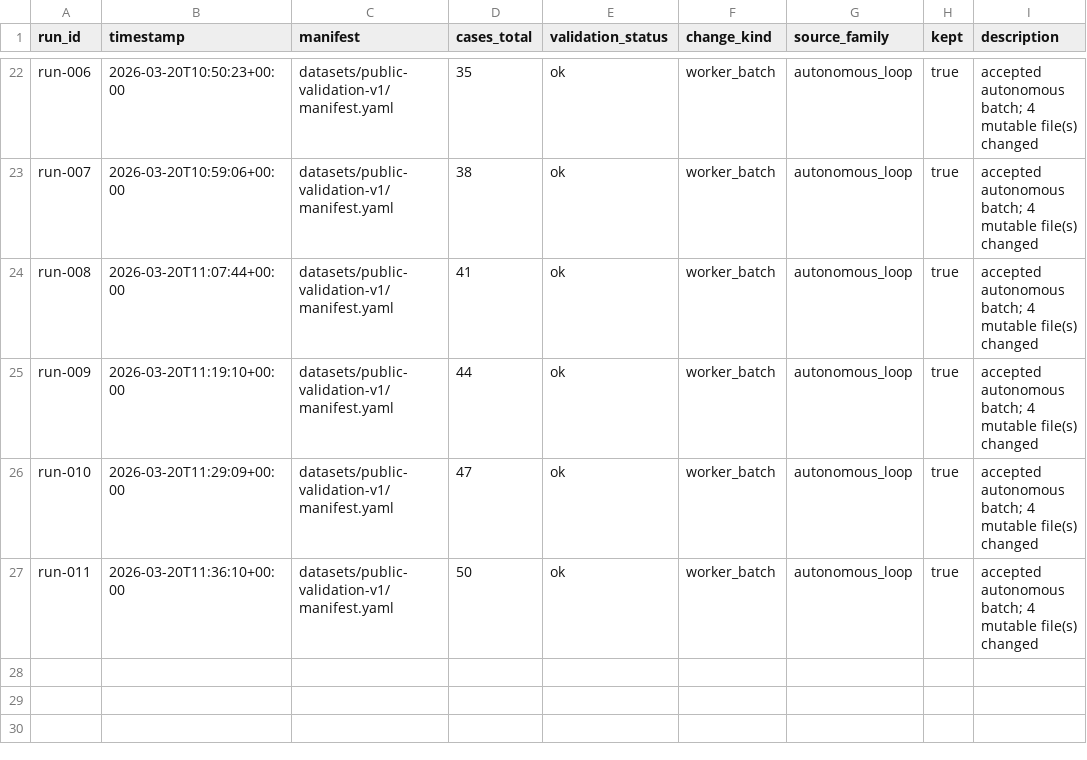
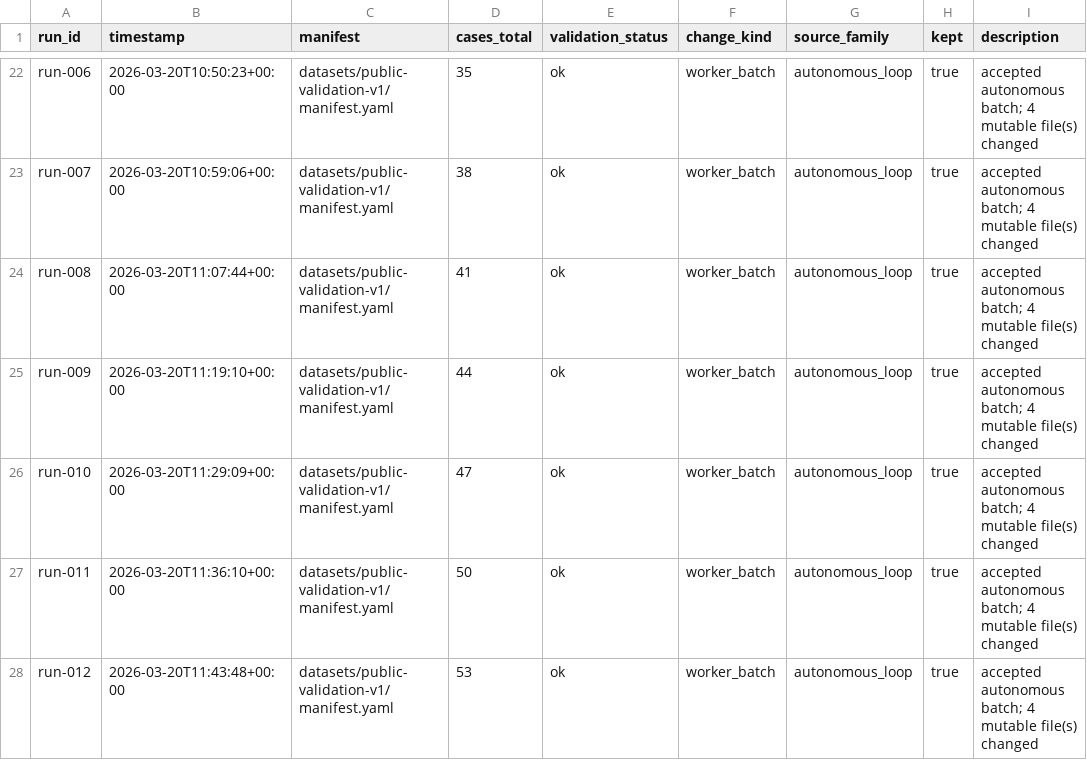
Before and after one commit to aleksas/auto-ij-dataset, a TSV file: results/runs.tsv, drawn as a sheet; only a part is shown, gaps mark what is left out.

Commit message:
Update public-validation-v1 dataset sources after run 012

```diff
--- a/results/runs.tsv
+++ b/results/runs.tsv
@@ -27 +27,2 @@ run-010	2026-03-20T11:29:09+00:00	datasets/public-validation-v1/manifest.yaml	47
 run-011	2026-03-20T11:36:10+00:00	datasets/public-validation-v1/manifest.yaml	50	ok	worker_batch	autonomous_loop	true	accepted autonomous batch; 4 mutable file(s) changed
+run-012	2026-03-20T11:43:48+00:00	datasets/public-validation-v1/manifest.yaml	53	ok	worker_batch	autonomous_loop	true	accepted autonomous batch; 4 mutable file(s) changed
```
Also changed, not shown: 4 other files.
